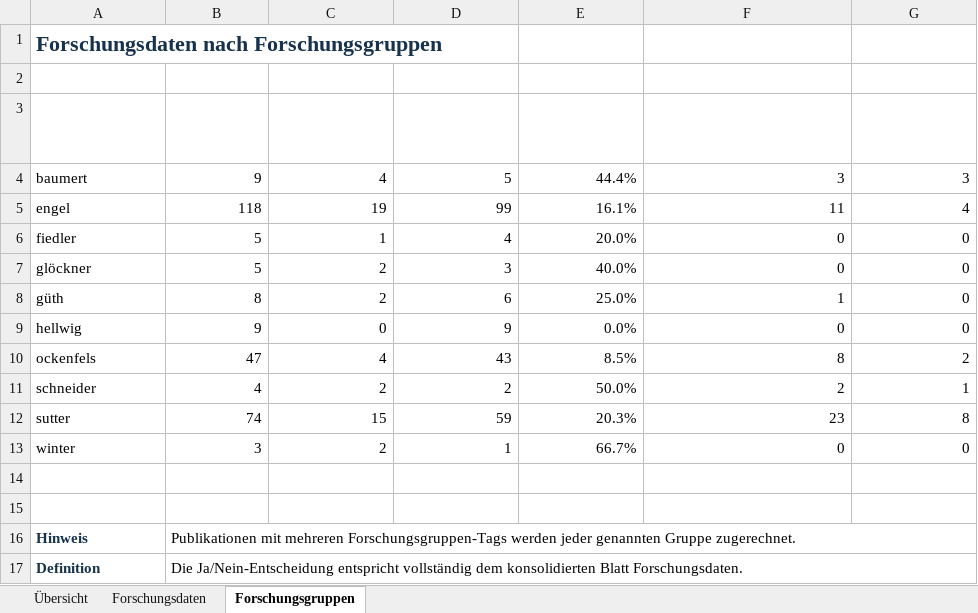
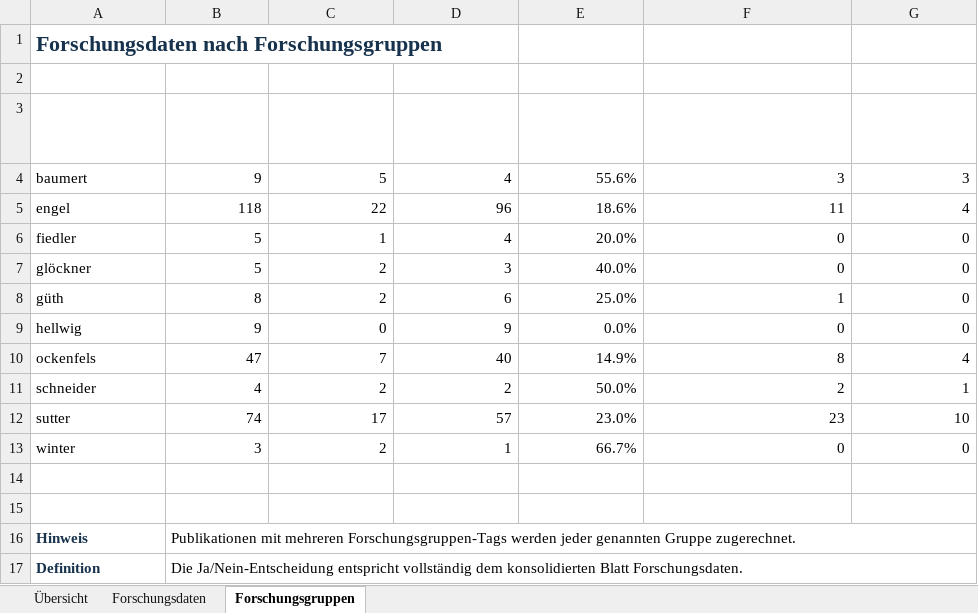
Before and after one commit to Toymen/pybman, an Excel workbook: outputs/research_data_enrichment/Forschungsdaten_2024-heute_3_Sheets_konsolidiert_geprueft.xlsx, sheet Forschungsgruppen, drawn as a sheet; values as stored, in another font and other column widths than the file's, no borders; table styles not drawn; the diff names each change by its address in the sheet, - before the commit and + after, or states it on an @@ line.

```diff
--- a/outputs/research_data_enrichment/Forschungsdaten_2024-heute_3_Sheets_konsolidiert_geprueft.xlsx (sheet Forschungsgruppen)
+++ b/outputs/research_data_enrichment/Forschungsdaten_2024-heute_3_Sheets_konsolidiert_geprueft.xlsx (sheet Forschungsgruppen)
-C4 (Forschungsdaten ja): 4
+C4 (Forschungsdaten ja): 5
-D4 (Forschungsdaten nein): 5
+D4 (Forschungsdaten nein): 4
-E4 (Quote Forschungsdaten): 44.4%
+E4 (Quote Forschungsdaten): 55.6%
-C5 (Forschungsdaten ja): 19
+C5 (Forschungsdaten ja): 22
-D5 (Forschungsdaten nein): 99
+D5 (Forschungsdaten nein): 96
-E5 (Quote Forschungsdaten): 16.1%
+E5 (Quote Forschungsdaten): 18.6%
-C10 (Forschungsdaten ja): 4
+C10 (Forschungsdaten ja): 7
-D10 (Forschungsdaten nein): 43
+D10 (Forschungsdaten nein): 40
-E10 (Quote Forschungsdaten): 8.5%
+E10 (Quote Forschungsdaten): 14.9%
-G10 (Davon Forschungsdaten ja): 2
+G10 (Davon Forschungsdaten ja): 4
-C12 (Forschungsdaten ja): 15
+C12 (Forschungsdaten ja): 17
-D12 (Forschungsdaten nein): 59
+D12 (Forschungsdaten nein): 57
-E12 (Quote Forschungsdaten): 20.3%
+E12 (Quote Forschungsdaten): 23.0%
-G12 (Davon Forschungsdaten ja): 8
+G12 (Davon Forschungsdaten ja): 10
```
Also changed, not shown: sheet Forschungsdaten, sheet Übersicht, 3 other files.
